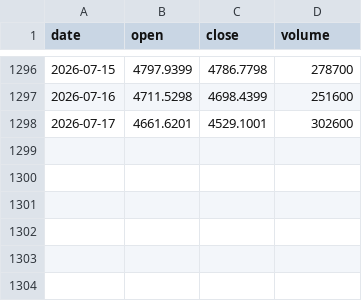
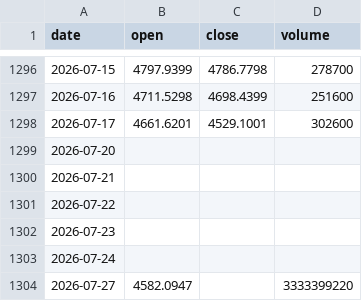
Before and after one commit to tzjtan/historical-stock-data, a CSV file: data/CSI_300.csv, drawn as a sheet; only a part is shown, gaps mark what is left out.

Commit message:
Update data — 2026-07-29 (13 files)

```diff
--- a/data/CSI_300.csv
+++ b/data/CSI_300.csv
@@ -1298 +1298,7 @@ date,open,close,volume
 2026-07-17,4661.6201,4529.1001,302600
+2026-07-20,,,
+2026-07-21,,,
+2026-07-22,,,
+2026-07-23,,,
+2026-07-24,,,
+2026-07-27,4582.0947,,3333399220
```
Also changed, not shown: data/DAX.csv, data/DOW.csv, 10 other files.
